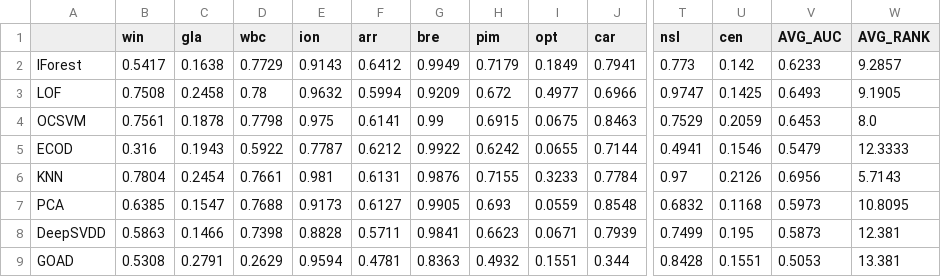
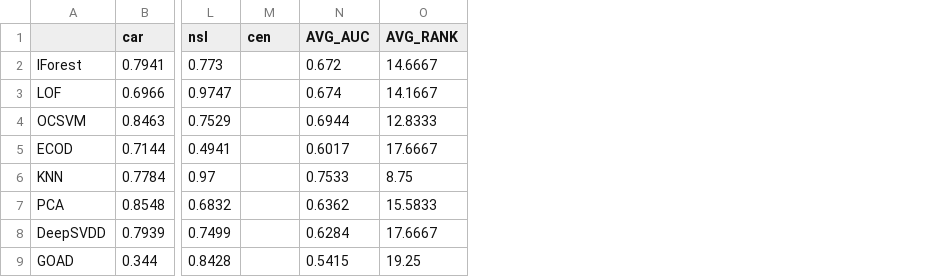
Before and after one commit to Cheol-Will/perceiver-ad, a CSV file: metrics/ratio_1.0_AUCPR.csv, drawn as a sheet; only a part is shown, gaps mark what is left out; removed rows and columns are numbered as before the commit, all else as after; the diff covers the shown part only; the diff names each change by its address in the sheet, - before the commit and + after, or states it on an @@ line.

```diff
--- a/metrics/ratio_1.0_AUCPR.csv
+++ b/metrics/ratio_1.0_AUCPR.csv
-column B (win), rows 2-9: 0.5417 | 0.7508 | 0.7561 | 0.316 | 0.7804 | 0.6385 | 0.5863 | 0.5308
-column C (gla), rows 2-9: 0.1638 | 0.2458 | 0.1878 | 0.1943 | 0.2454 | 0.1547 | 0.1466 | 0.2791
-column D (wbc), rows 2-9: 0.7729 | 0.78 | 0.7798 | 0.5922 | 0.7661 | 0.7688 | 0.7398 | 0.2629
-column E (ion), rows 2-9: 0.9143 | 0.9632 | 0.975 | 0.7787 | 0.981 | 0.9173 | 0.8828 | 0.9594
-column F (arr), rows 2-9: 0.6412 | 0.5994 | 0.6141 | 0.6212 | 0.6131 | 0.6127 | 0.5711 | 0.4781
-column G (bre), rows 2-9: 0.9949 | 0.9209 | 0.99 | 0.9922 | 0.9876 | 0.9905 | 0.9841 | 0.8363
-column H (pim), rows 2-9: 0.7179 | 0.672 | 0.6915 | 0.6242 | 0.7155 | 0.693 | 0.6623 | 0.4932
-column I (opt), rows 2-9: 0.1849 | 0.4977 | 0.0675 | 0.0655 | 0.3233 | 0.0559 | 0.0671 | 0.1551
-M2 (cen): 0.142
+M2 (cen): (empty)
-N2 (AVG_AUC): 0.6233
+N2 (AVG_AUC): 0.672
-O2 (AVG_RANK): 9.2857
+O2 (AVG_RANK): 14.6667
-M3 (cen): 0.1425
+M3 (cen): (empty)
-N3 (AVG_AUC): 0.6493
+N3 (AVG_AUC): 0.674
-O3 (AVG_RANK): 9.1905
+O3 (AVG_RANK): 14.1667
-M4 (cen): 0.2059
+M4 (cen): (empty)
-N4 (AVG_AUC): 0.6453
+N4 (AVG_AUC): 0.6944
-O4 (AVG_RANK): 8.0
+O4 (AVG_RANK): 12.8333
-M5 (cen): 0.1546
+M5 (cen): (empty)
-N5 (AVG_AUC): 0.5479
+N5 (AVG_AUC): 0.6017
-O5 (AVG_RANK): 12.3333
+O5 (AVG_RANK): 17.6667
-M6 (cen): 0.2126
+M6 (cen): (empty)
-N6 (AVG_AUC): 0.6956
+N6 (AVG_AUC): 0.7533
-O6 (AVG_RANK): 5.7143
+O6 (AVG_RANK): 8.75
-M7 (cen): 0.1168
+M7 (cen): (empty)
-N7 (AVG_AUC): 0.5973
+N7 (AVG_AUC): 0.6362
-O7 (AVG_RANK): 10.8095
+O7 (AVG_RANK): 15.5833
-M8 (cen): 0.195
+M8 (cen): (empty)
-N8 (AVG_AUC): 0.5873
+N8 (AVG_AUC): 0.6284
-O8 (AVG_RANK): 12.381
+O8 (AVG_RANK): 17.6667
-M9 (cen): 0.1551
+M9 (cen): (empty)
-N9 (AVG_AUC): 0.5053
+N9 (AVG_AUC): 0.5415
-O9 (AVG_RANK): 13.381
+O9 (AVG_RANK): 19.25
```
Also changed, not shown: 6 added rows and 41 edited cells elsewhere in this file, metrics/ratio_1.0_AUCPR_T.csv, 9 other files.
